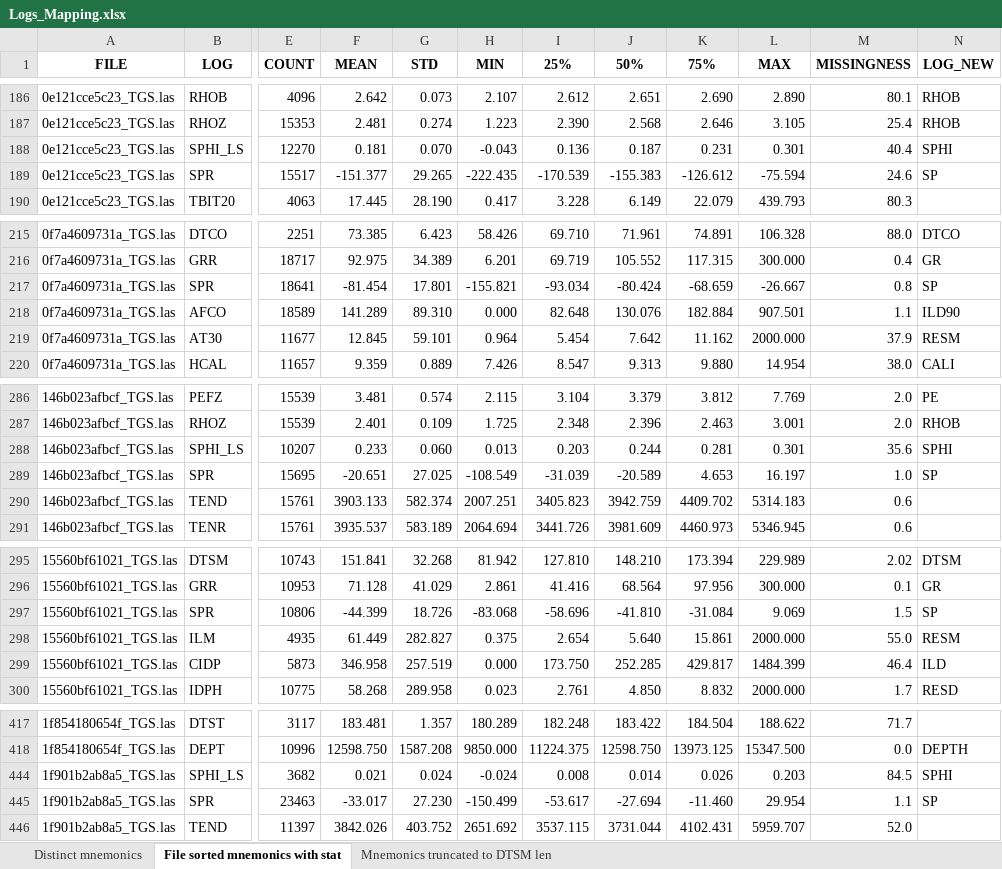
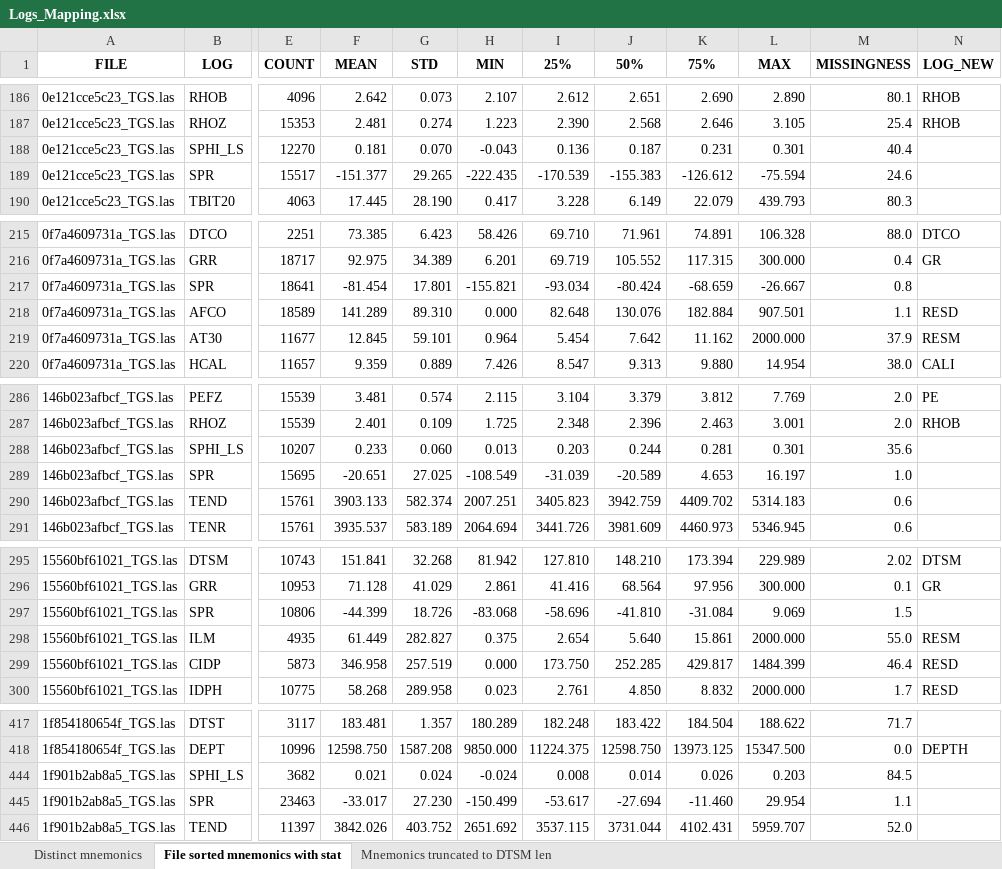
Before and after one commit to priteshb/sonic_log_pred, an Excel workbook: Logs_Mapping.xlsx, sheet File sorted mnemonics with stat, drawn as a sheet; only a part is shown, gaps mark what is left out; values as stored, in another font and other column widths than the file's, no borders; charts and pictures not drawn; the diff covers the shown part only; the diff names each change by its address in the sheet, - before the commit and + after, or states it on an @@ line.

```diff
--- a/Logs_Mapping.xlsx (sheet File sorted mnemonics with stat)
+++ b/Logs_Mapping.xlsx (sheet File sorted mnemonics with stat)
-N188 (LOG_NEW): SPHI
+N188 (LOG_NEW): (empty)
-N189 (LOG_NEW): SP
+N189 (LOG_NEW): (empty)
-N217 (LOG_NEW): SP
+N217 (LOG_NEW): (empty)
-N218 (LOG_NEW): ILD90
+N218 (LOG_NEW): RESD
-N288 (LOG_NEW): SPHI
+N288 (LOG_NEW): (empty)
-N289 (LOG_NEW): SP
+N289 (LOG_NEW): (empty)
-N297 (LOG_NEW): SP
+N297 (LOG_NEW): (empty)
-N299 (LOG_NEW): ILD
+N299 (LOG_NEW): RESD
-N444 (LOG_NEW): SPHI
+N444 (LOG_NEW): (empty)
-N445 (LOG_NEW): SP
+N445 (LOG_NEW): (empty)
```
Also changed, not shown: 141 edited cells elsewhere in this sheet, sheet Mnemonics truncated to DTSM len, sheet Distinct mnemonics, hidden cells.
